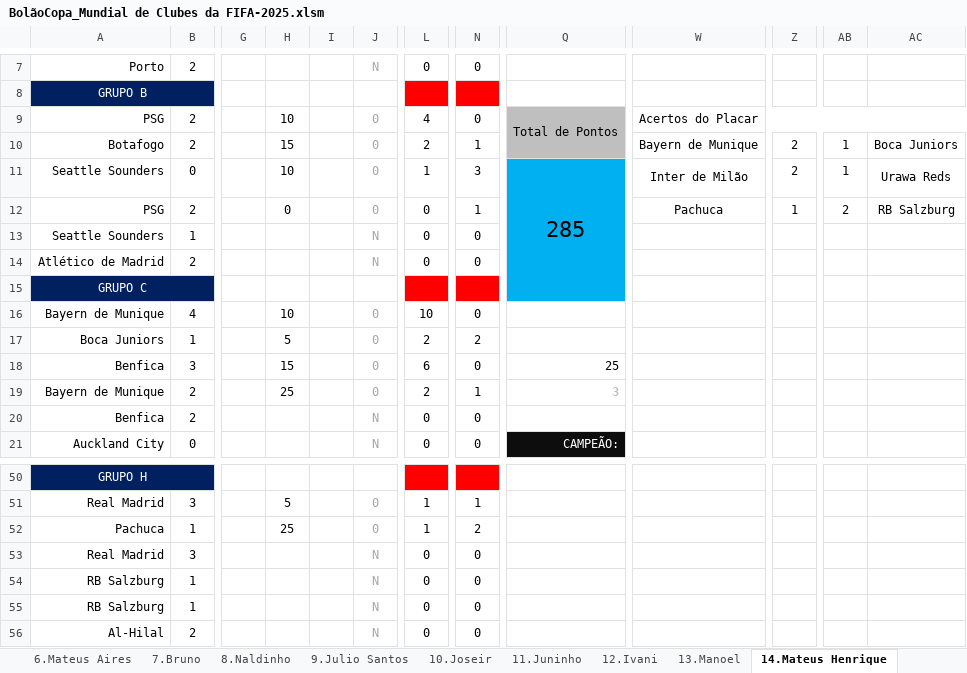
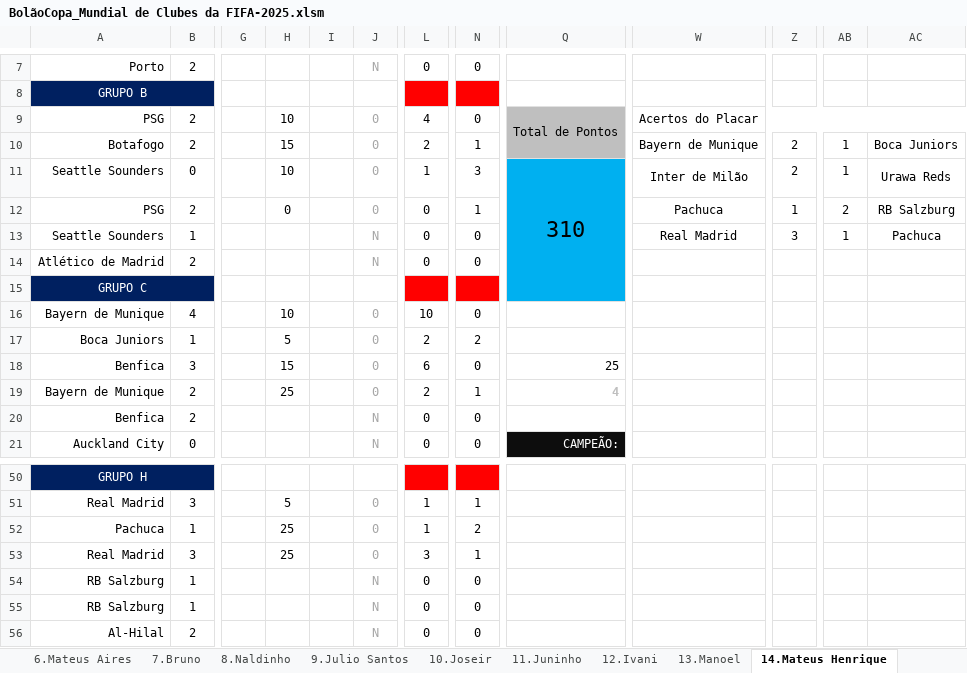
Before and after one commit to IvanIndaia/mundialdeclubes2025, an Excel workbook: docs/BolãoCopa_Mundial de Clubes da FIFA-2025.xlsm, sheet 14.Mateus Henrique, drawn as a sheet; only a part is shown, gaps mark what is left out; values as stored, in another font and other column widths than the file's, no borders; charts and pictures not drawn; the diff names each change by its address in the sheet, - before the commit and + after, or states it on an @@ line.

```diff
--- a/docs/BolãoCopa_Mundial de Clubes da FIFA-2025.xlsm (sheet 14.Mateus Henrique)
+++ b/docs/BolãoCopa_Mundial de Clubes da FIFA-2025.xlsm (sheet 14.Mateus Henrique)
-Q11: 285
+Q11: 310
-W13: (empty)
+W13: Real Madrid
-Z13: (empty)
+Z13: 3
-AB13: (empty)
+AB13: 1
-AC13: (empty)
+AC13: Pachuca
-Q19: 3
+Q19: 4
-H53: (empty)
+H53: 25
-J53: N
+J53: 0
-L53: 0
+L53: 3
-N53: 0
+N53: 1
```
Also changed, not shown: sheet Classificação, sheet 1.Ivan, sheet 21.Chicão, sheet 2.Sérginho, sheet 20.Francesco, sheet 16.Marcel, 17 more sheets, hidden cells, 1 other file.
